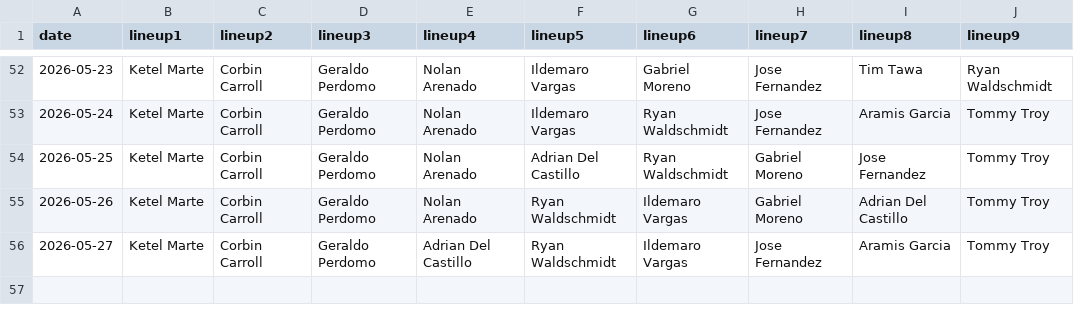
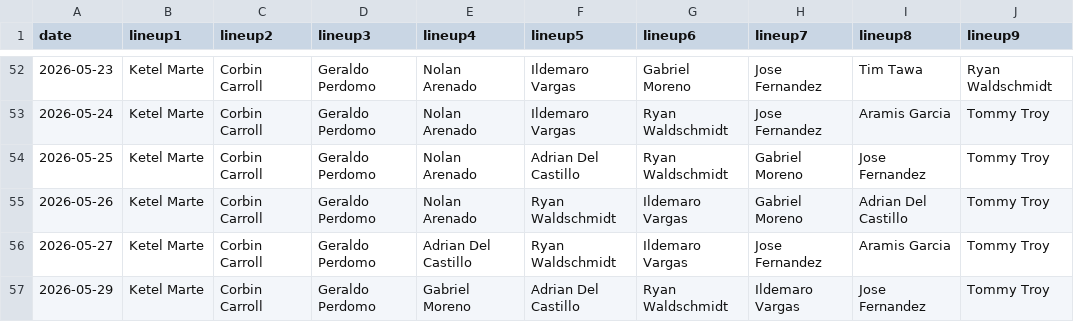
Before and after one commit to fantasy-toolz/batting-order, a CSV file: data/2026/AZ.csv, drawn as a sheet; only a part is shown, gaps mark what is left out; the diff names each change by its address in the sheet, - before the commit and + after, or states it on an @@ line.

```diff
--- a/data/2026/AZ.csv
+++ b/data/2026/AZ.csv
+row 57: 2026-05-29 | Ketel Marte | Corbin Carroll | Geraldo Perdomo | Gabriel Moreno | Adrian Del Castillo | Ryan Waldschmidt | Ildemaro Vargas | Jose Fernandez | Tommy Troy
```
Also changed, not shown: data/2026/BOS.csv, data/2026/CWS.csv, 31 other files.
